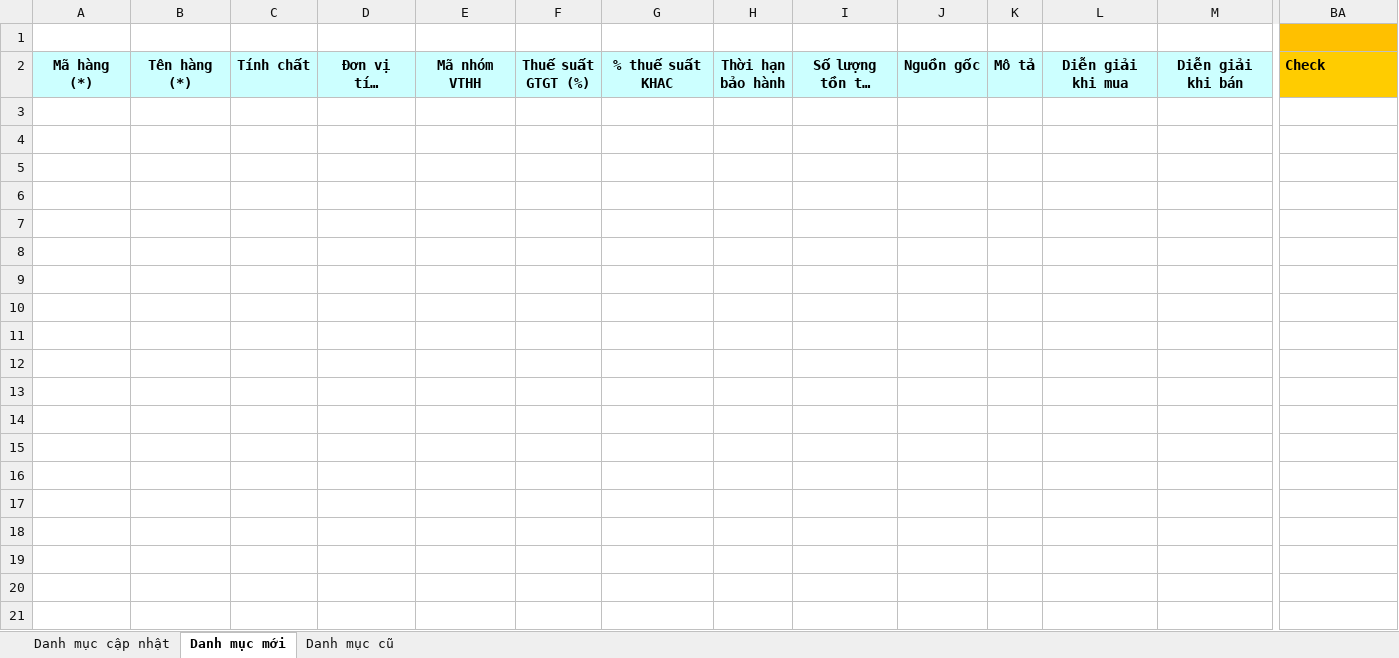
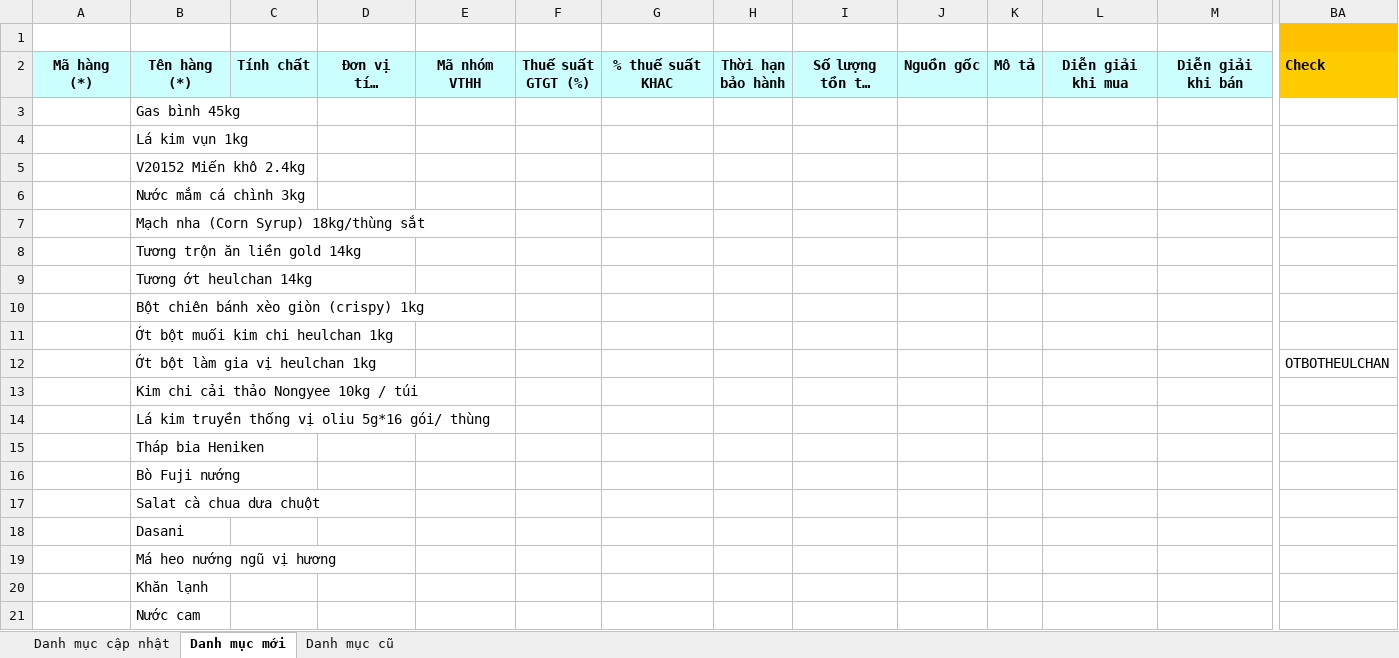
Before and after one commit to phuocanh2k1/RPA_AmberMuaHang, an Excel workbook: Output/Danh muc VTHH.xlsx, sheet Danh mục mới, drawn as a sheet; only a part is shown, gaps mark what is left out; long unchanged cells end in …; values as stored, in another font and other column widths than the file's, no borders; rows hold the shown columns only; the diff covers the shown part only; the diff names each change by its address in the sheet, - before the commit and + after, or states it on an @@ line.

```diff
--- a/Output/Danh muc VTHH.xlsx (sheet Danh mục mới)
+++ b/Output/Danh muc VTHH.xlsx (sheet Danh mục mới)
+row 3:  | Gas bình 45kg
+row 4:  | Lá kim vụn 1kg
+row 5:  | V20152 Miến khô 2.4kg
+row 6:  | Nước mắm cá chình 3kg
+row 7:  | Mạch nha (Corn Syrup) 18kg/thùng sắt
+row 8:  | Tương trộn ăn liền gold 14kg
+row 9:  | Tương ớt heulchan 14kg
+row 10:  | Bột chiên bánh xèo giòn (crispy) 1kg
+row 11:  | Ớt bột muối kim chi heulchan 1kg
+row 12:  | Ớt bột làm gia vị heulchan 1kg |  |  |  |  |  |  |  |  |  |  |  | OTBOTHEULCHAN
+row 13:  | Kim chi cải thảo Nongyee 10kg / túi
+row 14:  | Lá kim truyền thống vị oliu 5g*16 gói/ thùng
+row 15:  | Tháp bia Heniken
+row 16:  | Bò Fuji nướng
+row 17:  | Salat cà chua dưa chuột
+row 18:  | Dasani
+row 19:  | Má heo nướng ngũ vị hương
+row 20:  | Khăn lạnh
+row 21:  | Nước cam
```
Also changed, not shown: 474 added rows elsewhere in this sheet, sheet Danh mục cũ, sheet Danh mục cập nhật, Output/Danh muc NCC mau.xlsx, config/config.xlsx, 3 other files.
